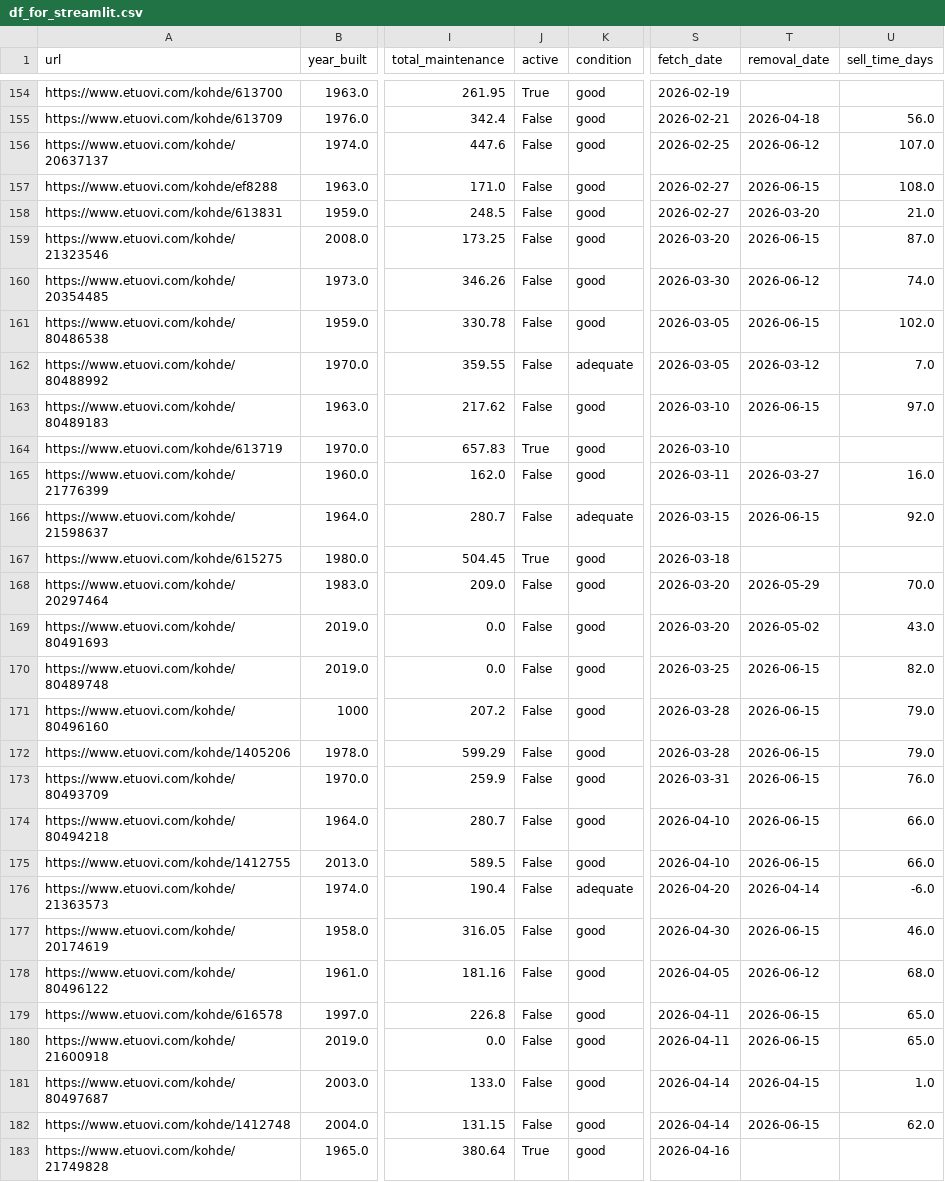
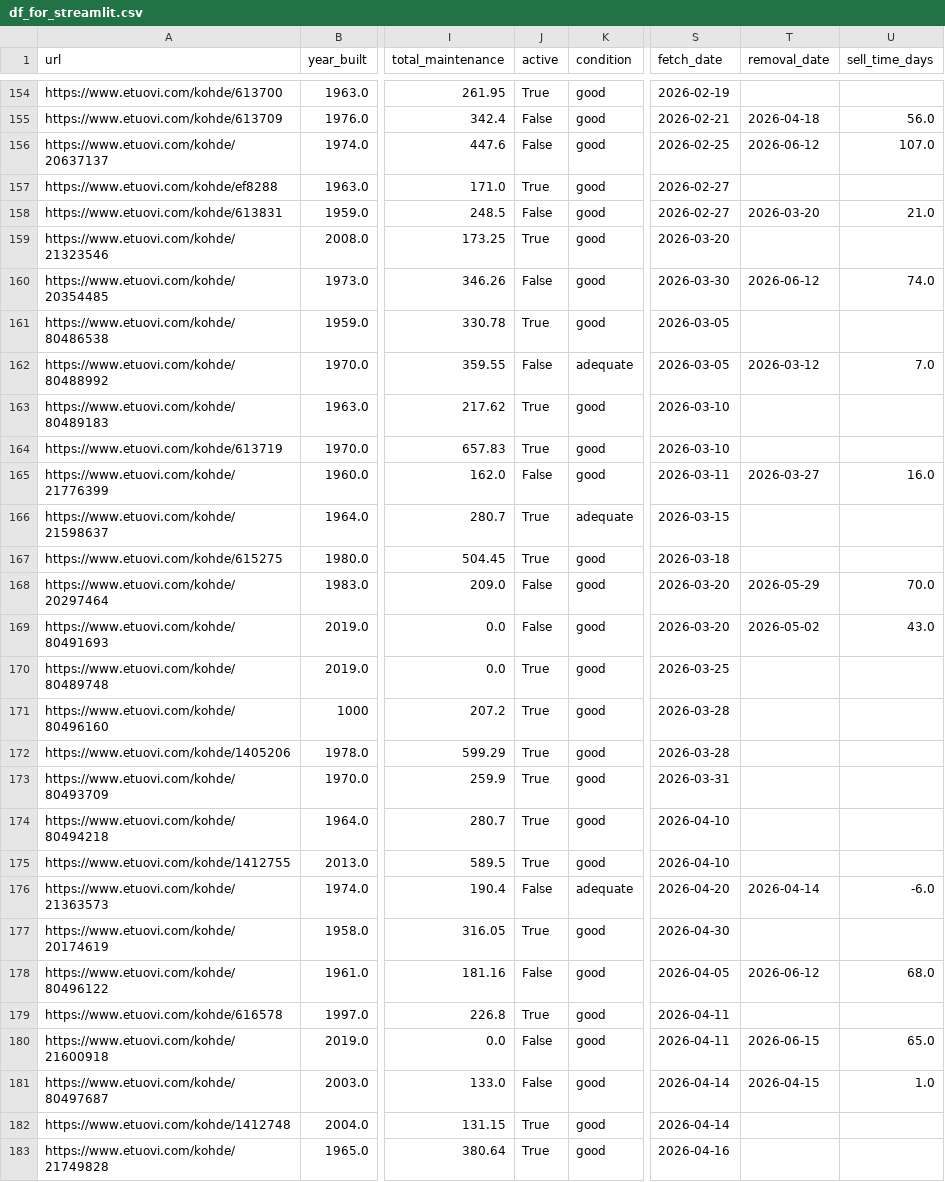
Before and after one commit to setuukka/etuovi, a CSV file: df_for_streamlit.csv, drawn as a sheet; only a part is shown, gaps mark what is left out; the diff covers the shown part only; the diff names each change by its address in the sheet, - before the commit and + after, or states it on an @@ line.

Commit message:
Nightly update Sun Jun 28 05:00:01 AM EEST 2026

```diff
--- a/df_for_streamlit.csv
+++ b/df_for_streamlit.csv
-J157 (active): False
+J157 (active): True
-T157 (removal_date): 2026-06-15
+T157 (removal_date): (empty)
-U157 (sell_time_days): 108.0
+U157 (sell_time_days): (empty)
-J159 (active): False
+J159 (active): True
-T159 (removal_date): 2026-06-15
+T159 (removal_date): (empty)
-U159 (sell_time_days): 87.0
+U159 (sell_time_days): (empty)
-J161 (active): False
+J161 (active): True
-T161 (removal_date): 2026-06-15
+T161 (removal_date): (empty)
-U161 (sell_time_days): 102.0
+U161 (sell_time_days): (empty)
-J163 (active): False
+J163 (active): True
-T163 (removal_date): 2026-06-15
+T163 (removal_date): (empty)
-U163 (sell_time_days): 97.0
+U163 (sell_time_days): (empty)
-J166 (active): False
+J166 (active): True
-T166 (removal_date): 2026-06-15
+T166 (removal_date): (empty)
-U166 (sell_time_days): 92.0
+U166 (sell_time_days): (empty)
-J170:J175 (active): False
+J170:J175 (active): True
-T170:T175 (removal_date): 2026-06-15
+T170:T175 (removal_date): (empty)
-U170 (sell_time_days): 82.0
+U170 (sell_time_days): (empty)
-U171:U172 (sell_time_days): 79.0
+U171:U172 (sell_time_days): (empty)
-U173 (sell_time_days): 76.0
+U173 (sell_time_days): (empty)
-U174:U175 (sell_time_days): 66.0
+U174:U175 (sell_time_days): (empty)
-J177 (active): False
+J177 (active): True
-T177 (removal_date): 2026-06-15
+T177 (removal_date): (empty)
-U177 (sell_time_days): 46.0
+U177 (sell_time_days): (empty)
-J179 (active): False
+J179 (active): True
-T179 (removal_date): 2026-06-15
+T179 (removal_date): (empty)
-U179 (sell_time_days): 65.0
+U179 (sell_time_days): (empty)
-J182 (active): False
+J182 (active): True
-T182 (removal_date): 2026-06-15
+T182 (removal_date): (empty)
-U182 (sell_time_days): 62.0
+U182 (sell_time_days): (empty)
```
Also changed, not shown: 59 edited cells elsewhere in this file.
